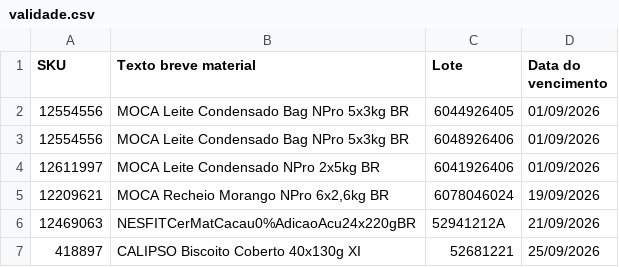
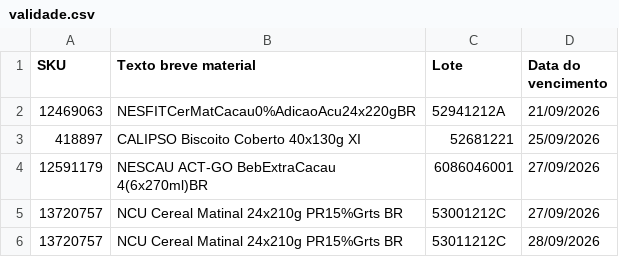
Before and after one commit to brokergraopara/consultaSKU, a CSV file: validade.csv, drawn as a sheet; only a part is shown; the shorter side is filled out with more unchanged rows; the diff names each change by its address in the sheet, - before the commit and + after, or states it on an @@ line.

Commit message:
Update validade.csv

```diff
--- a/validade.csv
+++ b/validade.csv
-row 2: 12554556 | MOCA Leite Condensado Bag NPro 5x3kg BR | 6044926405 | 01/09/2026
-row 3: 12554556 | MOCA Leite Condensado Bag NPro 5x3kg BR | 6048926406 | 01/09/2026
-row 4: 12611997 | MOCA Leite Condensado NPro 2x5kg BR | 6041926406 | 01/09/2026
-row 5: 12209621 | MOCA Recheio Morango NPro 6x2,6kg BR | 6078046024 | 19/09/2026
```
